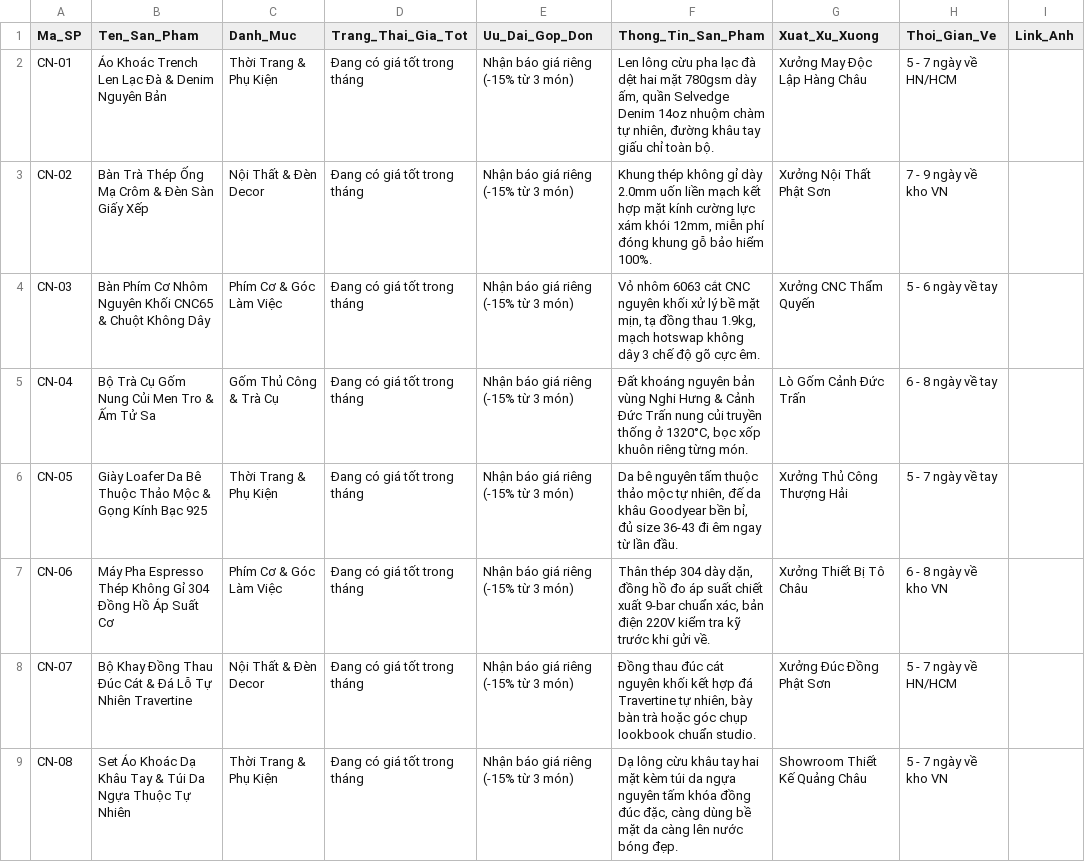
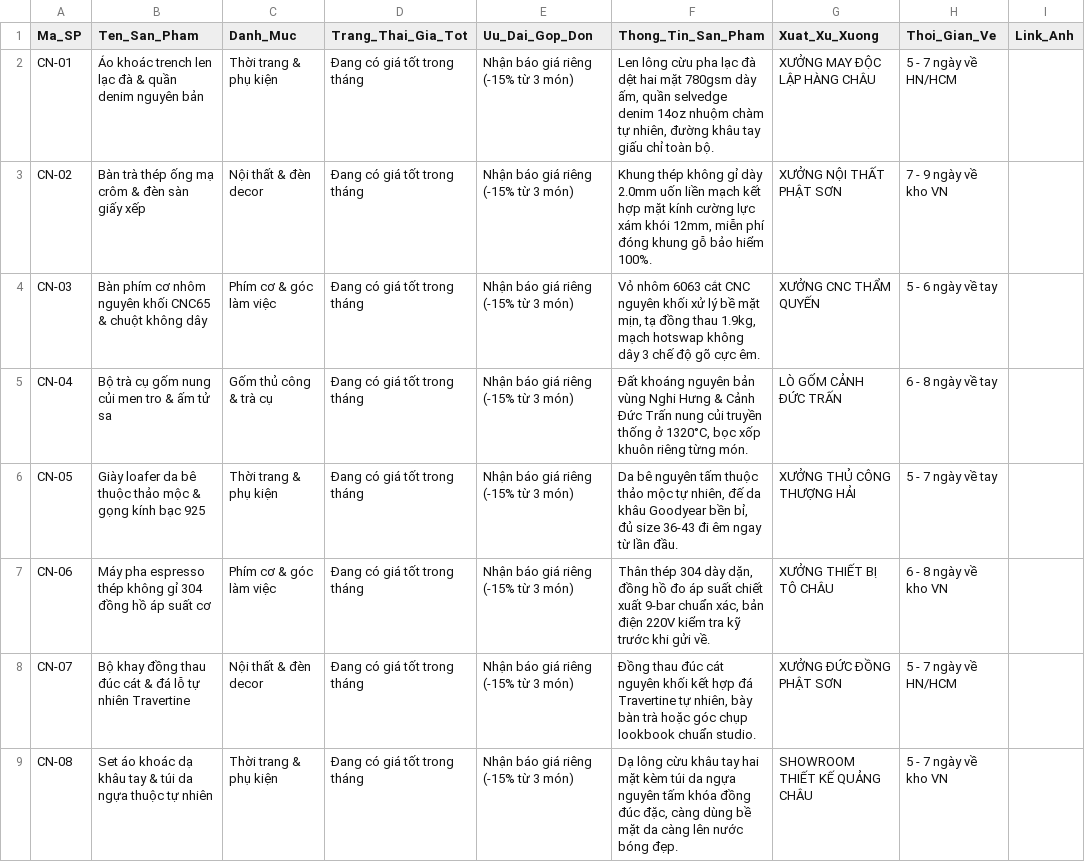
Before and after one commit to atelier-order/atelier-noi-dia, a CSV file: mau-san-pham-gia-tot-atelier.csv, drawn as a sheet.

```diff
--- a/mau-san-pham-gia-tot-atelier.csv
+++ b/mau-san-pham-gia-tot-atelier.csv
@@ -1,9 +1,9 @@
 Ma_SP,Ten_San_Pham,Danh_Muc,Trang_Thai_Gia_Tot,Uu_Dai_Gop_Don,Thong_Tin_San_Pham,Xuat_Xu_Xuong,Thoi_Gian_Ve,Link_Anh
-CN-01,Áo Khoác Trench Len Lạc Đà & Denim Nguyên Bản,Thời Trang & Phụ Kiện,Đang có giá tốt trong tháng,Nhận báo giá riêng (-15% từ 3 món),"Len lông cừu pha lạc đà dệt hai mặt 780gsm dày ấm, quần Selvedge Denim 14oz nhuộm chàm tự nhiên, đường khâu tay giấu chỉ toàn bộ.",Xưởng May Độc Lập Hàng Châu,5 - 7 ngày về HN/HCM,
-CN-02,Bàn Trà Thép Ống Mạ Crôm & Đèn Sàn Giấy Xếp,Nội Thất & Đèn Decor,Đang có giá tốt trong tháng,Nhận báo giá riêng (-15% từ 3 món),"Khung thép không gỉ dày 2.0mm uốn liền mạch kết hợp mặt kính cường lực xám khói 12mm, miễn phí đóng khung gỗ bảo hiểm 100%.",Xưởng Nội Thất Phật Sơn,7 - 9 ngày về kho VN,
-CN-03,Bàn Phím Cơ Nhôm Nguyên Khối CNC65 & Chuột Không Dây,Phím Cơ & Góc Làm Việc,Đang có giá tốt trong tháng,Nhận báo giá riêng (-15% từ 3 món),"Vỏ nhôm 6063 cắt CNC nguyên khối xử lý bề mặt mịn, tạ đồng thau 1.9kg, mạch hotswap không dây 3 chế độ gõ cực êm.",Xưởng CNC Thẩm Quyến,5 - 6 ngày về tay,
-CN-04,Bộ Trà Cụ Gốm Nung Củi Men Tro & Ấm Tử Sa,Gốm Thủ Công & Trà Cụ,Đang có giá tốt trong tháng,Nhận báo giá riêng (-15% từ 3 món),"Đất khoáng nguyên bản vùng Nghi Hưng & Cảnh Đức Trấn nung củi truyền thống ở 1320°C, bọc xốp khuôn riêng từng món.",Lò Gốm Cảnh Đức Trấn,6 - 8 ngày về tay,
-CN-05,Giày Loafer Da Bê Thuộc Thảo Mộc & Gọng Kính Bạc 925,Thời Trang & Phụ Kiện,Đang có giá tốt trong tháng,Nhận báo giá riêng (-15% từ 3 món),"Da bê nguyên tấm thuộc thảo mộc tự nhiên, đế da khâu Goodyear bền bỉ, đủ size 36-43 đi êm ngay từ lần đầu.",Xưởng Thủ Công Thượng Hải,5 - 7 ngày về tay,
-CN-06,Máy Pha Espresso Thép Không Gỉ 304 Đồng Hồ Áp Suất Cơ,Phím Cơ & Góc Làm Việc,Đang có giá tốt trong tháng,Nhận báo giá riêng (-15% từ 3 món),"Thân thép 304 dày dặn, đồng hồ đo áp suất chiết xuất 9-bar chuẩn xác, bản điện 220V kiểm tra kỹ trước khi gửi về.",Xưởng Thiết Bị Tô Châu,6 - 8 ngày về kho VN,
-CN-07,Bộ Khay Đồng Thau Đúc Cát & Đá Lỗ Tự Nhiên Travertine,Nội Thất & Đèn Decor,Đang có giá tốt trong tháng,Nhận báo giá riêng (-15% từ 3 món),"Đồng thau đúc cát nguyên khối kết hợp đá Travertine tự nhiên, bày bàn trà hoặc góc chụp lookbook chuẩn studio.",Xưởng Đúc Đồng Phật Sơn,5 - 7 ngày về HN/HCM,
-CN-08,Set Áo Khoác Dạ Khâu Tay & Túi Da Ngựa Thuộc Tự Nhiên,Thời Trang & Phụ Kiện,Đang có giá tốt trong tháng,Nhận báo giá riêng (-15% từ 3 món),"Dạ lông cừu khâu tay hai mặt kèm túi da ngựa nguyên tấm khóa đồng đúc đặc, càng dùng bề mặt da càng lên nước bóng đẹp.",Showroom Thiết Kế Quảng Châu,5 - 7 ngày về kho VN,
+CN-01,Áo khoác trench len lạc đà & quần denim nguyên bản,Thời trang & phụ kiện,Đang có giá tốt trong tháng,Nhận báo giá riêng (-15% từ 3 món),"Len lông cừu pha lạc đà dệt hai mặt 780gsm dày ấm, quần selvedge denim 14oz nhuộm chàm tự nhiên, đường khâu tay giấu chỉ toàn bộ.",XƯỞNG MAY ĐỘC LẬP HÀNG CHÂU,5 - 7 ngày về HN/HCM,
+CN-02,Bàn trà thép ống mạ crôm & đèn sàn giấy xếp,Nội thất & đèn decor,Đang có giá tốt trong tháng,Nhận báo giá riêng (-15% từ 3 món),"Khung thép không gỉ dày 2.0mm uốn liền mạch kết hợp mặt kính cường lực xám khói 12mm, miễn phí đóng khung gỗ bảo hiểm 100%.",XƯỞNG NỘI THẤT PHẬT SƠN,7 - 9 ngày về kho VN,
+CN-03,Bàn phím cơ nhôm nguyên khối CNC65 & chuột không dây,Phím cơ & góc làm việc,Đang có giá tốt trong tháng,Nhận báo giá riêng (-15% từ 3 món),"Vỏ nhôm 6063 cắt CNC nguyên khối xử lý bề mặt mịn, tạ đồng thau 1.9kg, mạch hotswap không dây 3 chế độ gõ cực êm.",XƯỞNG CNC THẨM QUYẾN,5 - 6 ngày về tay,
+CN-04,Bộ trà cụ gốm nung củi men tro & ấm tử sa,Gốm thủ công & trà cụ,Đang có giá tốt trong tháng,Nhận báo giá riêng (-15% từ 3 món),"Đất khoáng nguyên bản vùng Nghi Hưng & Cảnh Đức Trấn nung củi truyền thống ở 1320°C, bọc xốp khuôn riêng từng món.",LÒ GỐM CẢNH ĐỨC TRẤN,6 - 8 ngày về tay,
+CN-05,Giày loafer da bê thuộc thảo mộc & gọng kính bạc 925,Thời trang & phụ kiện,Đang có giá tốt trong tháng,Nhận báo giá riêng (-15% từ 3 món),"Da bê nguyên tấm thuộc thảo mộc tự nhiên, đế da khâu Goodyear bền bỉ, đủ size 36-43 đi êm ngay từ lần đầu.",XƯỞNG THỦ CÔNG THƯỢNG HẢI,5 - 7 ngày về tay,
+CN-06,Máy pha espresso thép không gỉ 304 đồng hồ áp suất cơ,Phím cơ & góc làm việc,Đang có giá tốt trong tháng,Nhận báo giá riêng (-15% từ 3 món),"Thân thép 304 dày dặn, đồng hồ đo áp suất chiết xuất 9-bar chuẩn xác, bản điện 220V kiểm tra kỹ trước khi gửi về.",XƯỞNG THIẾT BỊ TÔ CHÂU,6 - 8 ngày về kho VN,
+CN-07,Bộ khay đồng thau đúc cát & đá lỗ tự nhiên Travertine,Nội thất & đèn decor,Đang có giá tốt trong tháng,Nhận báo giá riêng (-15% từ 3 món),"Đồng thau đúc cát nguyên khối kết hợp đá Travertine tự nhiên, bày bàn trà hoặc góc chụp lookbook chuẩn studio.",XƯỞNG ĐỨC ĐỒNG PHẬT SƠN,5 - 7 ngày về HN/HCM,
+CN-08,Set áo khoác dạ khâu tay & túi da ngựa thuộc tự nhiên,Thời trang & phụ kiện,Đang có giá tốt trong tháng,Nhận báo giá riêng (-15% từ 3 món),"Dạ lông cừu khâu tay hai mặt kèm túi da ngựa nguyên tấm khóa đồng đúc đặc, càng dùng bề mặt da càng lên nước bóng đẹp.",SHOWROOM THIẾT KẾ QUẢNG CHÂU,5 - 7 ngày về kho VN,
```
Also changed, not shown: 2 other files.
